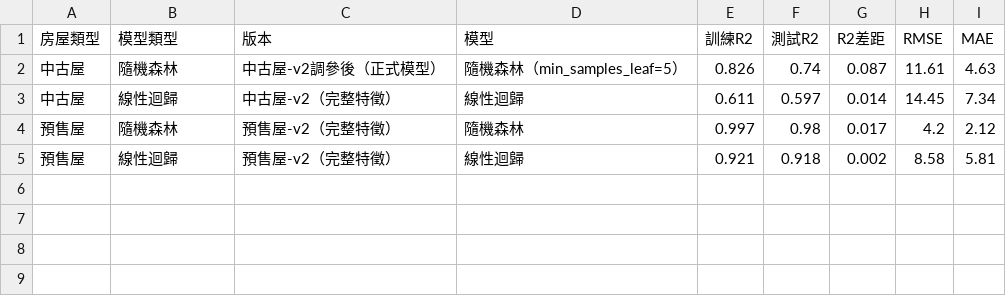
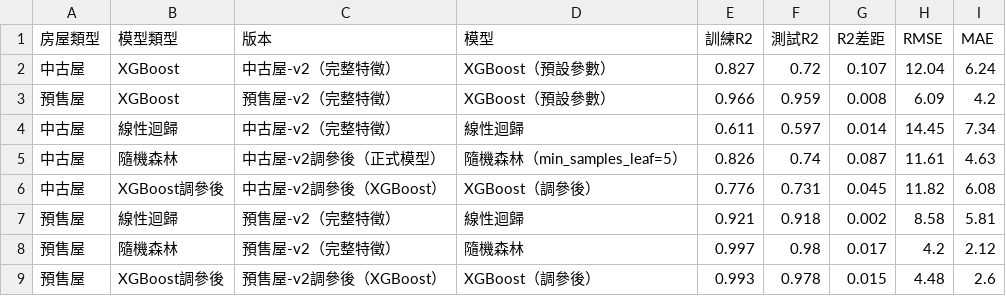
Before and after one commit to gn02908107-ctrl/2025-Taiwan-real-estate-dashboard, a CSV file: report_fair_comparison.csv, drawn as a sheet.

```diff
--- a/report_fair_comparison.csv
+++ b/report_fair_comparison.csv
@@ -1,5 +1,9 @@
 房屋類型,模型類型,版本,模型,訓練R2,測試R2,R2差距,RMSE,MAE
+中古屋,XGBoost,中古屋-v2（完整特徵）,XGBoost（預設參數）,0.827,0.72,0.107,12.04,6.24
+預售屋,XGBoost,預售屋-v2（完整特徵）,XGBoost（預設參數）,0.966,0.959,0.008,6.09,4.2
+中古屋,線性迴歸,中古屋-v2（完整特徵）,線性迴歸,0.611,0.597,0.014,14.45,7.34
 中古屋,隨機森林,中古屋-v2調參後（正式模型）,隨機森林（min_samples_leaf=5）,0.826,0.74,0.087,11.61,4.63
-中古屋,線性迴歸,中古屋-v2（完整特徵）,線性迴歸,0.611,0.597,0.014,14.45,7.34
+中古屋,XGBoost調參後,中古屋-v2調參後（XGBoost）,XGBoost（調參後）,0.776,0.731,0.045,11.82,6.08
+預售屋,線性迴歸,預售屋-v2（完整特徵）,線性迴歸,0.921,0.918,0.002,8.58,5.81
 預售屋,隨機森林,預售屋-v2（完整特徵）,隨機森林,0.997,0.98,0.017,4.2,2.12
-預售屋,線性迴歸,預售屋-v2（完整特徵）,線性迴歸,0.921,0.918,0.002,8.58,5.81
+預售屋,XGBoost調參後,預售屋-v2調參後（XGBoost）,XGBoost（調參後）,0.993,0.978,0.015,4.48,2.6
```
Also changed, not shown: 9 other files.
